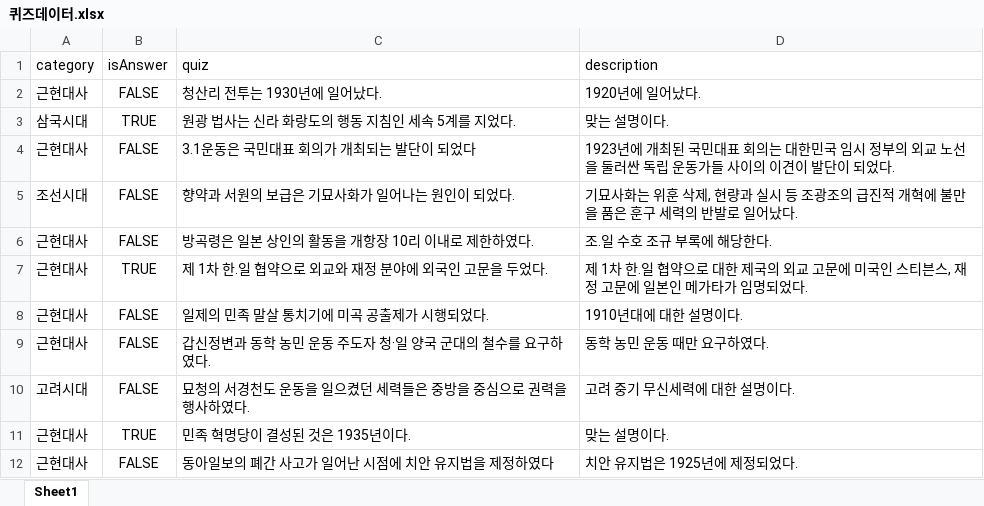
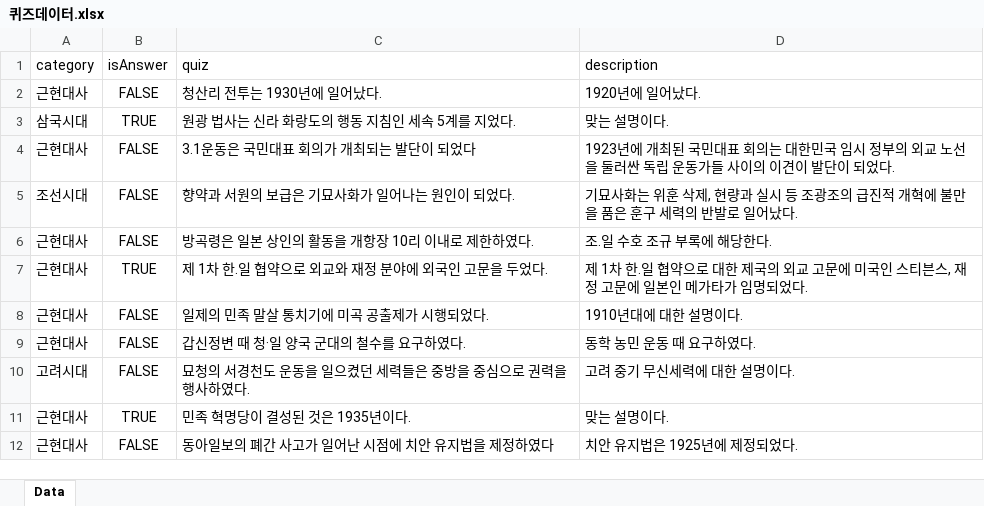
Before and after one commit to aw15/QuizUnityApp, an Excel workbook: 퀴즈데이터.xlsx, sheet Data, drawn as a sheet; only a part is shown; values as stored, in another font and other column widths than the file's, no borders; the diff names each change by its address in the sheet, - before the commit and + after, or states it on an @@ line.

```diff
--- a/퀴즈데이터.xlsx (sheet Data)
+++ b/퀴즈데이터.xlsx (sheet Data)
-sheet tab: Sheet1
+sheet tab: Data
-C9 (quiz): 갑신정변과 동학 농민 운동 주도자 청·일 양국 군대의 철수를 요구하였다.
+C9 (quiz): 갑신정변 때 청·일 양국 군대의 철수를 요구하였다.
-D9 (description): 동학 농민 운동 때만 요구하였다.
+D9 (description): 동학 농민 운동 때 요구하였다.
```
Also changed, not shown: 5 other files.
